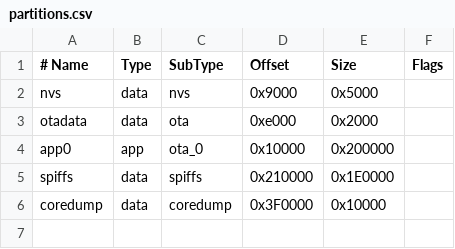
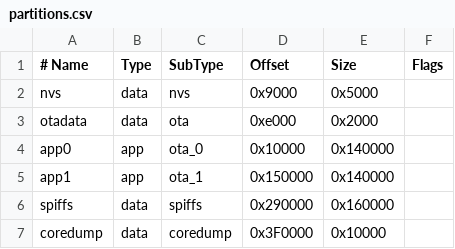
Before and after one commit to krokosik/esp-pulser, a CSV file: partitions.csv, drawn as a sheet.

```diff
--- a/partitions.csv
+++ b/partitions.csv
@@ -3,4 +3,5 @@ nvs,      data, nvs,     0x9000,  0x5000,
 otadata,  data, ota,     0xe000,  0x2000,
-app0,     app,  ota_0,   0x10000, 0x200000,
-spiffs,   data, spiffs,  0x210000,0x1E0000,
+app0,     app,  ota_0,   0x10000, 0x140000,
+app1,     app,  ota_1,   0x150000,0x140000,
+spiffs,   data, spiffs,  0x290000,0x160000,
 coredump, data, coredump,0x3F0000,0x10000,
```
Also changed, not shown: 1 other file.
